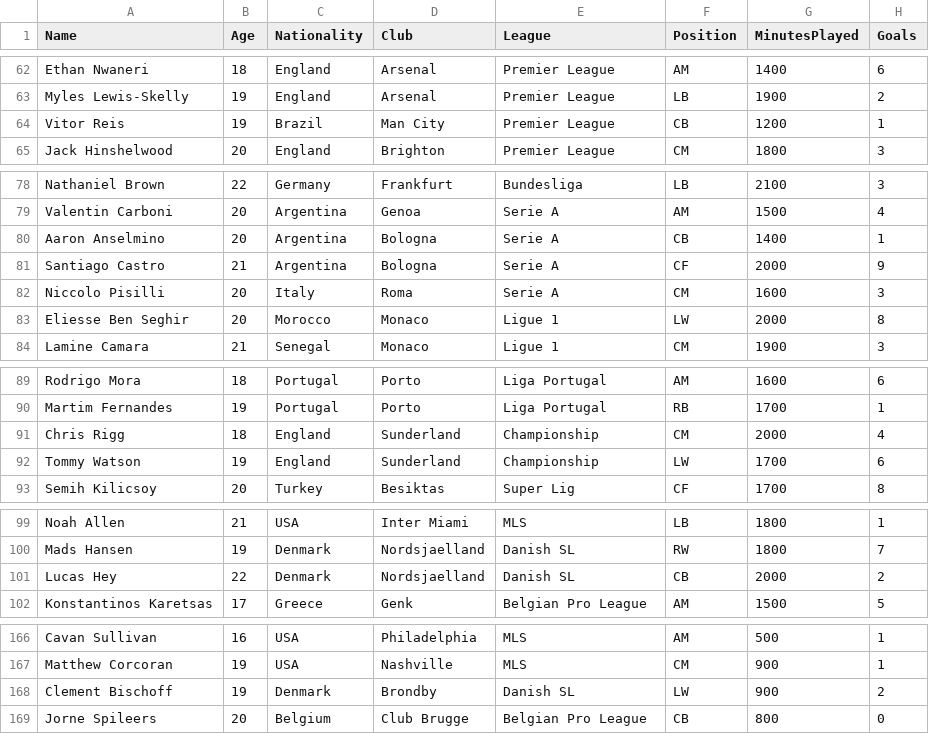
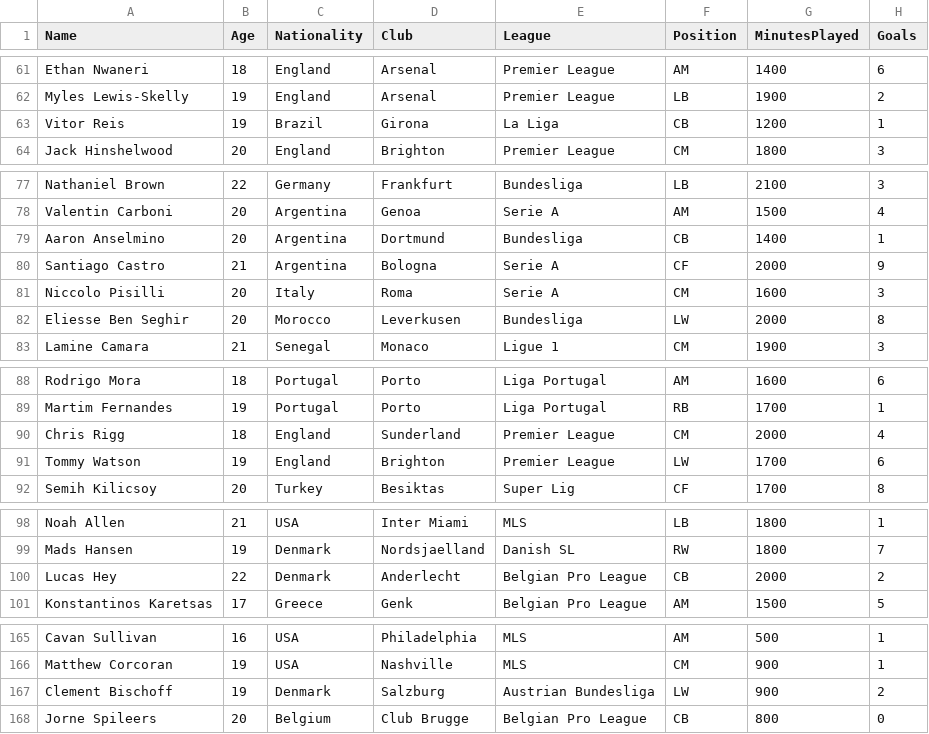
Before and after one commit to Yamenx1/Future-Stars-web, a CSV file: output/cleaned_future_stars.csv, drawn as a sheet; only a part is shown, gaps mark what is left out; addresses are those after the commit; the diff covers the shown part only; the diff names each change by its address in the sheet, - before the commit and + after, or states it on an @@ line.

Commit message:
Fix 2025 summer-window clubs (25 moves, Madueke aged out), Ligue 2 + Serie B, pass-accuracy guard

```diff
--- a/output/cleaned_future_stars.csv
+++ b/output/cleaned_future_stars.csv
-D63 (Club): Man City
+D63 (Club): Girona
-E63 (League): Premier League
+E63 (League): La Liga
-D79 (Club): Bologna
+D79 (Club): Dortmund
-E79 (League): Serie A
+E79 (League): Bundesliga
-D82 (Club): Monaco
+D82 (Club): Leverkusen
-E82 (League): Ligue 1
+E82 (League): Bundesliga
-E90:E91 (League): Championship
+E90:E91 (League): Premier League
-D91 (Club): Sunderland
+D91 (Club): Brighton
-D100 (Club): Nordsjaelland
+D100 (Club): Anderlecht
-E100 (League): Danish SL
+E100 (League): Belgian Pro League
-D167 (Club): Brondby
+D167 (Club): Salzburg
-E167 (League): Danish SL
+E167 (League): Austrian Bundesliga
```
Also changed, not shown: 1 removed row and 39 edited cells elsewhere in this file, data/raw_young_players.csv, 6 other files.
